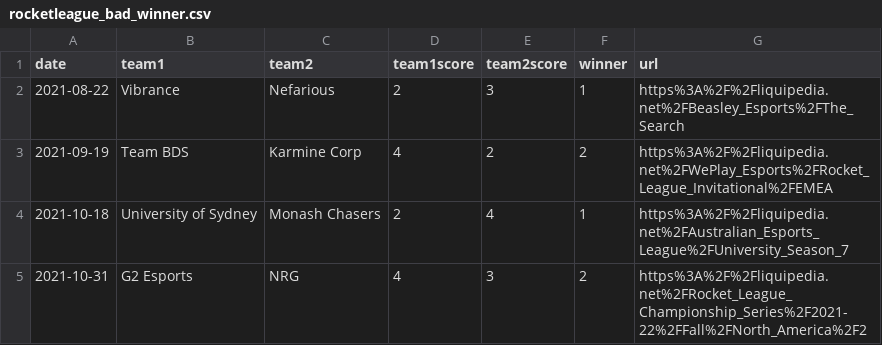
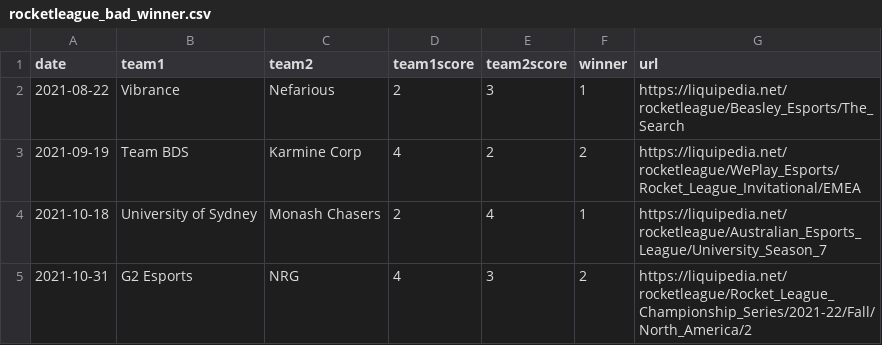
Before and after one commit to cthorrez/age-in-esports, a CSV file: data/need_fixing/rocketleague_bad_winner.csv, drawn as a sheet.

```diff
--- a/data/need_fixing/rocketleague_bad_winner.csv
+++ b/data/need_fixing/rocketleague_bad_winner.csv
@@ -1,5 +1,5 @@
 date,team1,team2,team1score,team2score,winner,url
-2021-08-22,Vibrance,Nefarious,2,3,1,https%3A%2F%2Fliquipedia.net%2FBeasley_Esports%2FThe_Search
-2021-09-19,Team BDS,Karmine Corp,4,2,2,https%3A%2F%2Fliquipedia.net%2FWePlay_Esports%2FRocket_League_Invitational%2FEMEA
-2021-10-18,University of Sydney,Monash Chasers,2,4,1,https%3A%2F%2Fliquipedia.net%2FAustralian_Esports_League%2FUniversity_Season_7
-2021-10-31,G2 Esports,NRG,4,3,2,https%3A%2F%2Fliquipedia.net%2FRocket_League_Championship_Series%2F2021-22%2FFall%2FNorth_America%2F2
+2021-08-22,Vibrance,Nefarious,2,3,1,https://liquipedia.net/rocketleague/Beasley_Esports/The_Search
+2021-09-19,Team BDS,Karmine Corp,4,2,2,https://liquipedia.net/rocketleague/WePlay_Esports/Rocket_League_Invitational/EMEA
+2021-10-18,University of Sydney,Monash Chasers,2,4,1,https://liquipedia.net/rocketleague/Australian_Esports_League/University_Season_7
+2021-10-31,G2 Esports,NRG,4,3,2,https://liquipedia.net/rocketleague/Rocket_League_Championship_Series/2021-22/Fall/North_America/2
```
Also changed, not shown: data/need_fixing/counterstrike_bad_winner.csv, data/need_fixing/starcraft2_bad_winner.csv, 6 other files.
